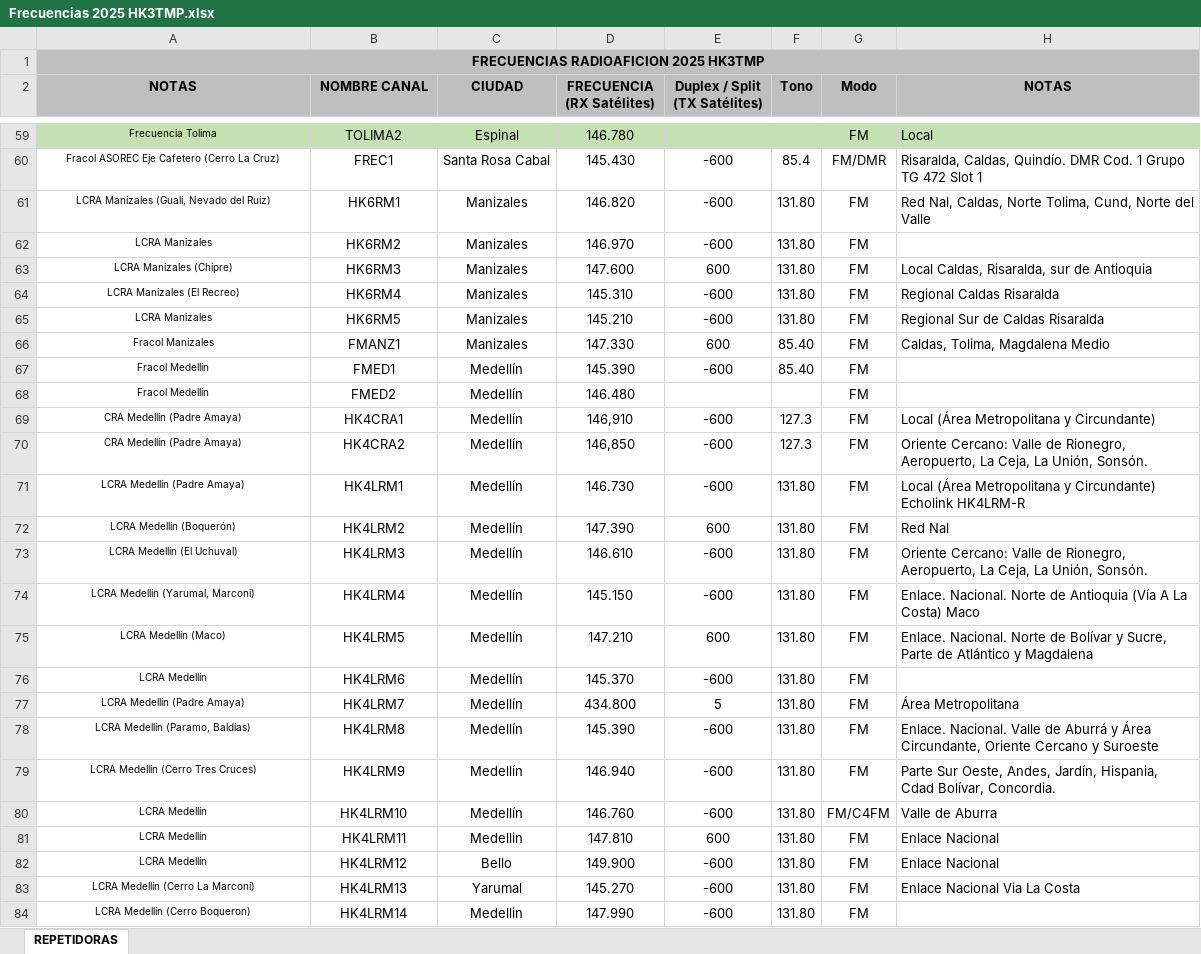
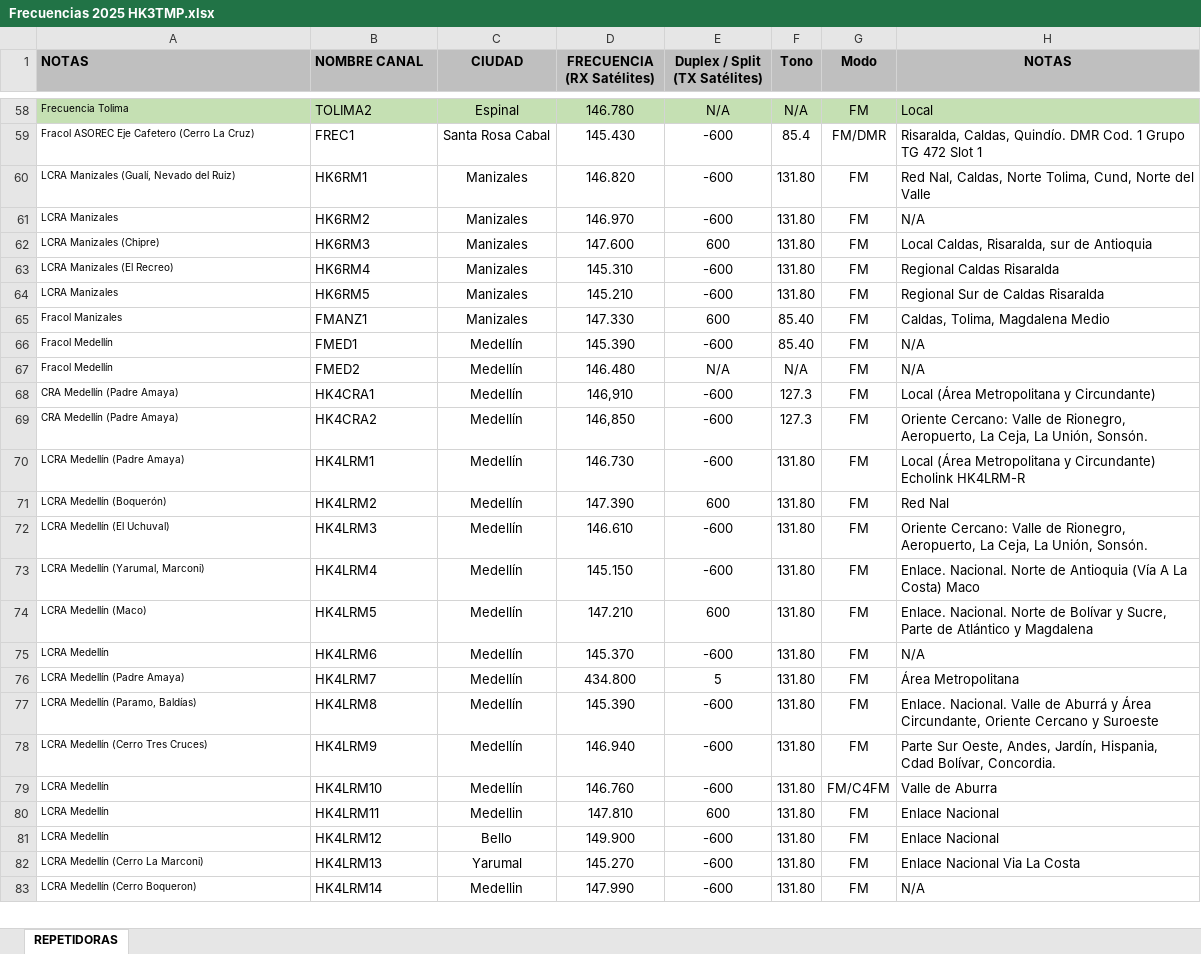
Before and after one commit to wiroal/hj3raw, an Excel workbook: src/Frecuencias 2025 HK3TMP.xlsx, sheet REPETIDORAS, drawn as a sheet; only a part is shown, gaps mark what is left out; values as stored, in another font and other column widths than the file's, no borders; removed rows and columns are numbered as before the commit, all else as after; the diff covers the shown part only; the diff names each change by its address in the sheet, - before the commit and + after, or states it on an @@ line.

Commit message:
repetidoras

```diff
--- a/src/Frecuencias 2025 HK3TMP.xlsx (sheet REPETIDORAS)
+++ b/src/Frecuencias 2025 HK3TMP.xlsx (sheet REPETIDORAS)
-row 1: FRECUENCIAS RADIOAFICION 2025 HK3TMP
-A1:B1 alignment: center
+A1:B1 alignment: left
-A58:B83 alignment: center
+A58:B83 alignment: left
-E58 (Duplex / Split (TX Satélites)): (empty)
+E58 (Duplex / Split (TX Satélites)): N/A
-F58 (Tono): (empty)
+F58 (Tono): N/A
-H61 (NOTAS): (empty)
+H61 (NOTAS): N/A
-H66:H67 (NOTAS): (empty)
+H66:H67 (NOTAS): N/A
-E67 (Duplex / Split (TX Satélites)): (empty)
+E67 (Duplex / Split (TX Satélites)): N/A
-F67 (Tono): (empty)
+F67 (Tono): N/A
-H75 (NOTAS): (empty)
+H75 (NOTAS): N/A
-H83 (NOTAS): (empty)
+H83 (NOTAS): N/A
```
Also changed, not shown: 15 added rows, 15 removed rows, 393 edited cells and cell formats elsewhere in this sheet, 1 other file.
